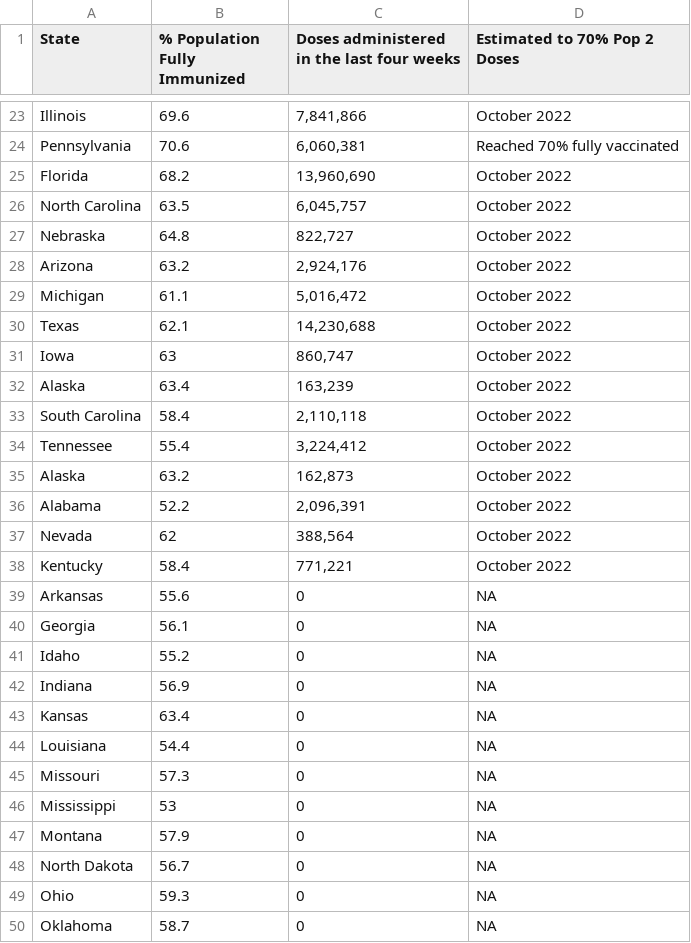
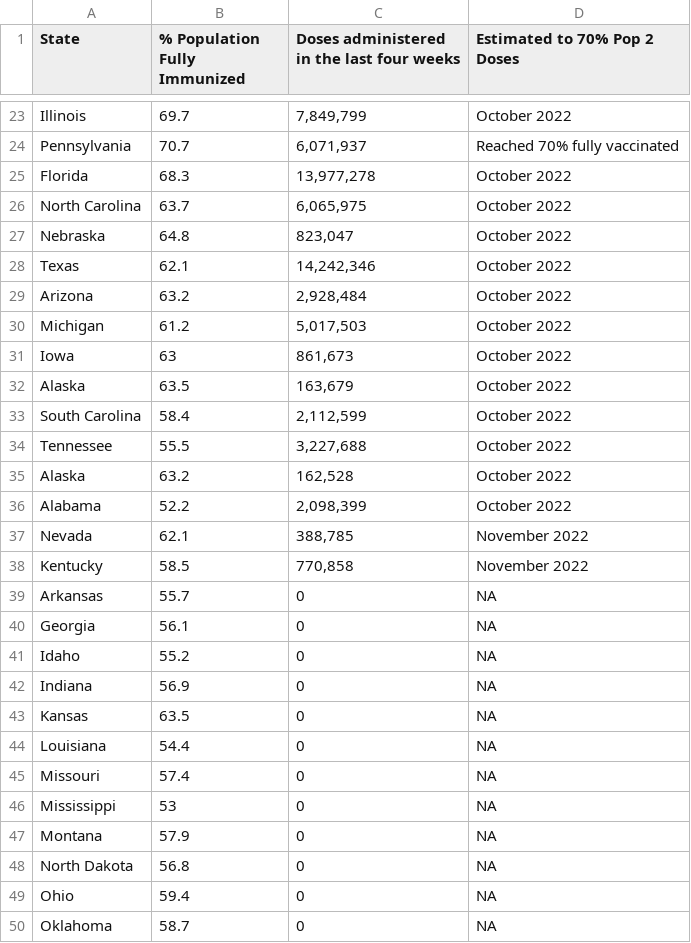
Before and after one commit to Dotdash-Data-Journalism/2021_2022_VWH_covid_vaccine_tracker, a CSV file: chartData/areWeThereYet.csv, drawn as a sheet; only a part is shown, gaps mark what is left out; removed rows and columns are numbered as before the commit, all else as after; the diff covers the shown part only; the diff names each change by its address in the sheet, - before the commit and + after, or states it on an @@ line.

```diff
--- a/chartData/areWeThereYet.csv
+++ b/chartData/areWeThereYet.csv
-B23 (% Population Fully Immunized): 69.6
+B23 (% Population Fully Immunized): 69.7
-C23: 7,841,866
+C23: 7,849,799
-B24 (% Population Fully Immunized): 70.6
+B24 (% Population Fully Immunized): 70.7
-C24: 6,060,381
+C24: 6,071,937
-B25 (% Population Fully Immunized): 68.2
+B25 (% Population Fully Immunized): 68.3
-C25: 13,960,690
+C25: 13,977,278
-B26 (% Population Fully Immunized): 63.5
+B26 (% Population Fully Immunized): 63.7
-C26: 6,045,757
+C26: 6,065,975
-C27: 822,727
+C27: 823,047
+row 28: Texas | 62.1 | 14,242,346 | October 2022
-C29: 2,924,176
+C29: 2,928,484
-B30 (% Population Fully Immunized): 61.1
+B30 (% Population Fully Immunized): 61.2
-C30: 5,016,472
+C30: 5,017,503
-row 30: Texas | 62.1 | 14,230,688 | October 2022
-C31: 860,747
+C31: 861,673
-B32 (% Population Fully Immunized): 63.4
+B32 (% Population Fully Immunized): 63.5
-C32: 163,239
+C32: 163,679
-C33: 2,110,118
+C33: 2,112,599
-B34 (% Population Fully Immunized): 55.4
+B34 (% Population Fully Immunized): 55.5
-C34: 3,224,412
+C34: 3,227,688
-C35: 162,873
+C35: 162,528
-C36: 2,096,391
+C36: 2,098,399
-B37 (% Population Fully Immunized): 62
+B37 (% Population Fully Immunized): 62.1
-C37: 388,564
+C37: 388,785
-D37:D38 (Estimated to 70% Pop 2 Doses): October 2022
+D37:D38 (Estimated to 70% Pop 2 Doses): November 2022
-B38 (% Population Fully Immunized): 58.4
+B38 (% Population Fully Immunized): 58.5
-C38: 771,221
+C38: 770,858
-B39 (% Population Fully Immunized): 55.6
+B39 (% Population Fully Immunized): 55.7
-B43 (% Population Fully Immunized): 63.4
+B43 (% Population Fully Immunized): 63.5
-B45 (% Population Fully Immunized): 57.3
+B45 (% Population Fully Immunized): 57.4
-B48 (% Population Fully Immunized): 56.7
+B48 (% Population Fully Immunized): 56.8
-B49 (% Population Fully Immunized): 59.3
+B49 (% Population Fully Immunized): 59.4
```
Also changed, not shown: 1 added row, 1 removed row and 31 edited cells elsewhere in this file, chartData/boosterMap.csv, chartData/cdcFullVaxByAge.csv, 4 other files.
